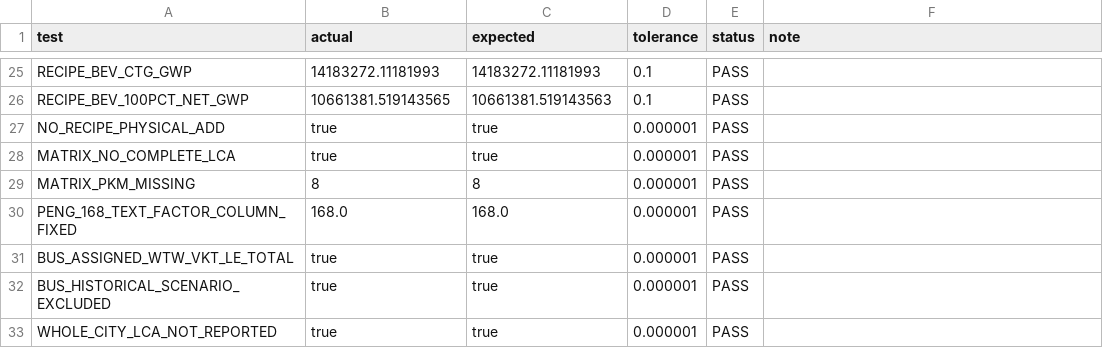
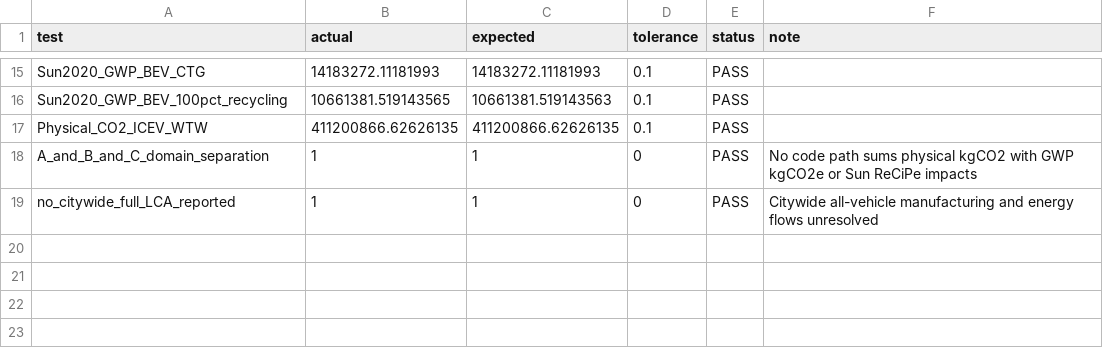
Before and after one commit to Alias0000001/APMCM-2023-C-Q5-Beijing, a CSV file: 07_LCA_LCIA/R9_4_INTEGRATION_TESTS.csv, drawn as a sheet; only a part is shown, gaps mark what is left out; removed rows and columns are numbered as before the commit, all else as after; the diff covers the shown part only; the diff names each change by its address in the sheet, - before the commit and + after, or states it on an @@ line.

```diff
--- a/07_LCA_LCIA/R9_4_INTEGRATION_TESTS.csv
+++ b/07_LCA_LCIA/R9_4_INTEGRATION_TESTS.csv
-A15 (test): RECIPE_BEV_CTG_GWP
+A15 (test): Sun2020_GWP_BEV_CTG
-A16 (test): RECIPE_BEV_100PCT_NET_GWP
+A16 (test): Sun2020_GWP_BEV_100pct_recycling
-row 27: NO_RECIPE_PHYSICAL_ADD | true | true | 0.000001 | PASS
-row 28: MATRIX_NO_COMPLETE_LCA | true | true | 0.000001 | PASS
-row 29: MATRIX_PKM_MISSING | 8 | 8 | 0.000001 | PASS
-row 30: PENG_168_TEXT_FACTOR_COLUMN_FIXED | 168.0 | 168.0 | 0.000001 | PASS
-row 31: BUS_ASSIGNED_WTW_VKT_LE_TOTAL | true | true | 0.000001 | PASS
-row 32: BUS_HISTORICAL_SCENARIO_EXCLUDED | true | true | 0.000001 | PASS
-row 33: WHOLE_CITY_LCA_NOT_REPORTED | true | true | 0.000001 | PASS
+row 17: Physical_CO2_ICEV_WTW | 411200866.62626135 | 411200866.62626135 | 0.1 | PASS
+row 18: A_and_B_and_C_domain_separation | 1 | 1 | 0 | PASS | No code path sums physical kgCO2 with GWP kgCO2e or Sun ReCiPe impacts
+row 19: no_citywide_full_LCA_reported | 1 | 1 | 0 | PASS | Citywide all-vehicle manufacturing and energy flows unresolved
```
Also changed, not shown: 7 added rows, 17 removed rows and 9 edited cells elsewhere in this file, 02_Cleaned_Data/R7_S0_CO2_scenarios.csv, 07_LCA_LCIA/R9_3_NCM622_BATTERY_LCIA_SCENARIOS.csv, 45 other files.
